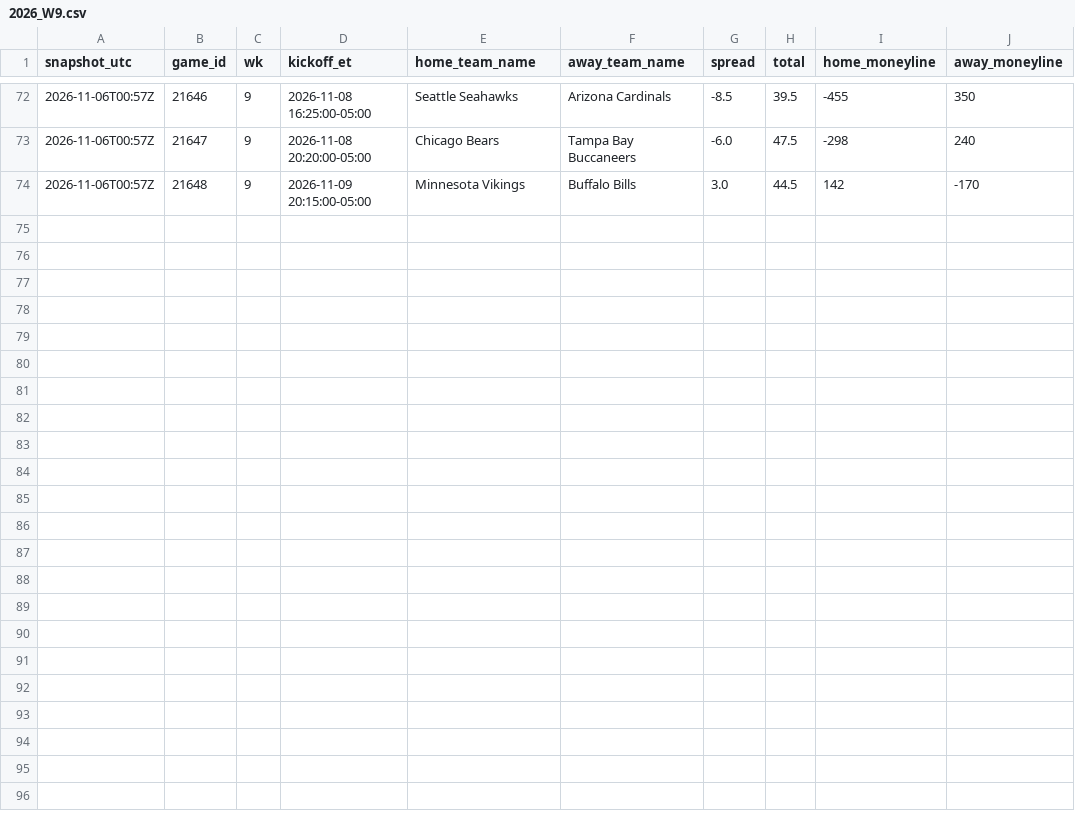
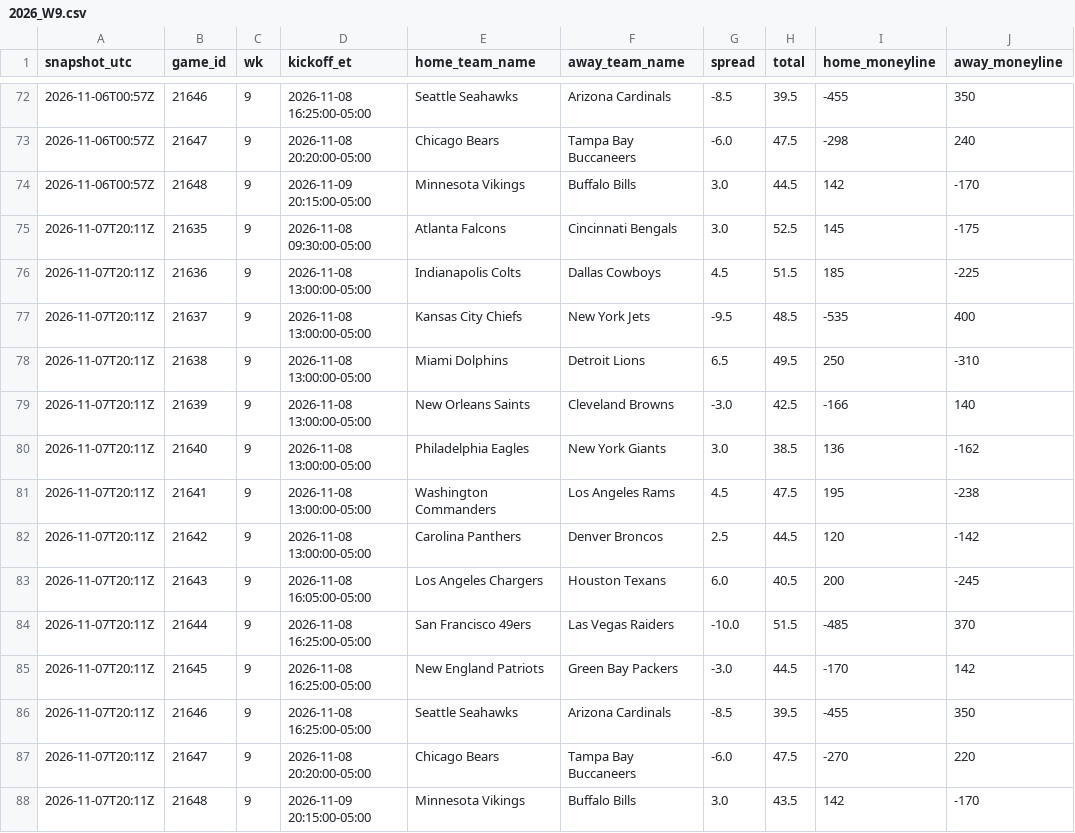
Before and after one commit to jameskroeker/nfl-betting-data-pipeline, a CSV file: data/lines_history/2026_W9.csv, drawn as a sheet; only a part is shown, gaps mark what is left out; the diff names each change by its address in the sheet, - before the commit and + after, or states it on an @@ line.

```diff
--- a/data/lines_history/2026_W9.csv
+++ b/data/lines_history/2026_W9.csv
+row 75: 2026-11-07T20:11Z | 21635 | 9 | 2026-11-08 09:30:00-05:00 | Atlanta Falcons | Cincinnati Bengals | 3.0 | 52.5 | 145 | -175
+row 76: 2026-11-07T20:11Z | 21636 | 9 | 2026-11-08 13:00:00-05:00 | Indianapolis Colts | Dallas Cowboys | 4.5 | 51.5 | 185 | -225
+row 77: 2026-11-07T20:11Z | 21637 | 9 | 2026-11-08 13:00:00-05:00 | Kansas City Chiefs | New York Jets | -9.5 | 48.5 | -535 | 400
+row 78: 2026-11-07T20:11Z | 21638 | 9 | 2026-11-08 13:00:00-05:00 | Miami Dolphins | Detroit Lions | 6.5 | 49.5 | 250 | -310
+row 79: 2026-11-07T20:11Z | 21639 | 9 | 2026-11-08 13:00:00-05:00 | New Orleans Saints | Cleveland Browns | -3.0 | 42.5 | -166 | 140
+row 80: 2026-11-07T20:11Z | 21640 | 9 | 2026-11-08 13:00:00-05:00 | Philadelphia Eagles | New York Giants | 3.0 | 38.5 | 136 | -162
+row 81: 2026-11-07T20:11Z | 21641 | 9 | 2026-11-08 13:00:00-05:00 | Washington Commanders | Los Angeles Rams | 4.5 | 47.5 | 195 | -238
+row 82: 2026-11-07T20:11Z | 21642 | 9 | 2026-11-08 13:00:00-05:00 | Carolina Panthers | Denver Broncos | 2.5 | 44.5 | 120 | -142
+row 83: 2026-11-07T20:11Z | 21643 | 9 | 2026-11-08 16:05:00-05:00 | Los Angeles Chargers | Houston Texans | 6.0 | 40.5 | 200 | -245
+row 84: 2026-11-07T20:11Z | 21644 | 9 | 2026-11-08 16:25:00-05:00 | San Francisco 49ers | Las Vegas Raiders | -10.0 | 51.5 | -485 | 370
+row 85: 2026-11-07T20:11Z | 21645 | 9 | 2026-11-08 16:25:00-05:00 | New England Patriots | Green Bay Packers | -3.0 | 44.5 | -170 | 142
+row 86: 2026-11-07T20:11Z | 21646 | 9 | 2026-11-08 16:25:00-05:00 | Seattle Seahawks | Arizona Cardinals | -8.5 | 39.5 | -455 | 350
+row 87: 2026-11-07T20:11Z | 21647 | 9 | 2026-11-08 20:20:00-05:00 | Chicago Bears | Tampa Bay Buccaneers | -6.0 | 47.5 | -270 | 220
+row 88: 2026-11-07T20:11Z | 21648 | 9 | 2026-11-09 20:15:00-05:00 | Minnesota Vikings | Buffalo Bills | 3.0 | 43.5 | 142 | -170
```
Also changed, not shown: data/lines_history/2026_W10.csv, data/weekly/2026_W10.csv, 1 other file.
